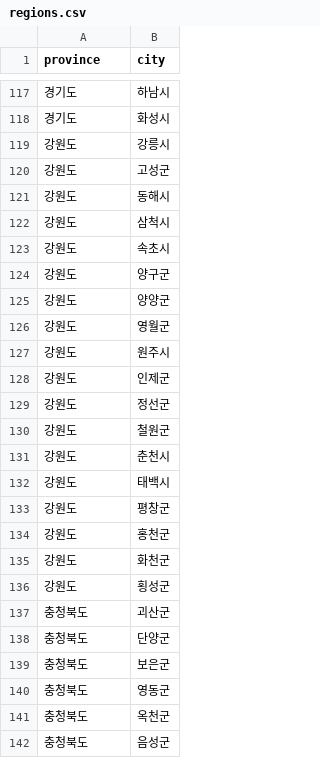
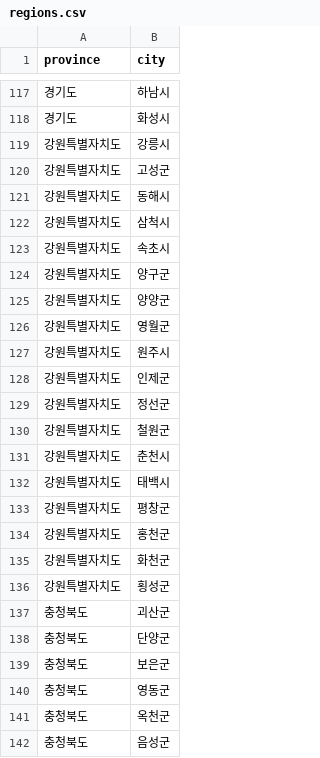
Before and after one commit to khg9900/B4B4_FE_App, a CSV file: src/data/regions.csv, drawn as a sheet; only a part is shown, gaps mark what is left out; the diff covers the shown part only.

```diff
--- a/src/data/regions.csv
+++ b/src/data/regions.csv
@@ -118,20 +118,20 @@
 경기도,화성시
-강원도,강릉시
-강원도,고성군
-강원도,동해시
-강원도,삼척시
-강원도,속초시
-강원도,양구군
-강원도,양양군
-강원도,영월군
-강원도,원주시
-강원도,인제군
-강원도,정선군
-강원도,철원군
-강원도,춘천시
-강원도,태백시
-강원도,평창군
-강원도,홍천군
-강원도,화천군
-강원도,횡성군
+강원특별자치도,강릉시
+강원특별자치도,고성군
+강원특별자치도,동해시
+강원특별자치도,삼척시
+강원특별자치도,속초시
+강원특별자치도,양구군
+강원특별자치도,양양군
+강원특별자치도,영월군
+강원특별자치도,원주시
+강원특별자치도,인제군
+강원특별자치도,정선군
+강원특별자치도,철원군
+강원특별자치도,춘천시
+강원특별자치도,태백시
+강원특별자치도,평창군
+강원특별자치도,홍천군
+강원특별자치도,화천군
+강원특별자치도,횡성군
 충청북도,괴산군
```
Also changed, not shown: 15 edited cells elsewhere in this file, 22 other files.
